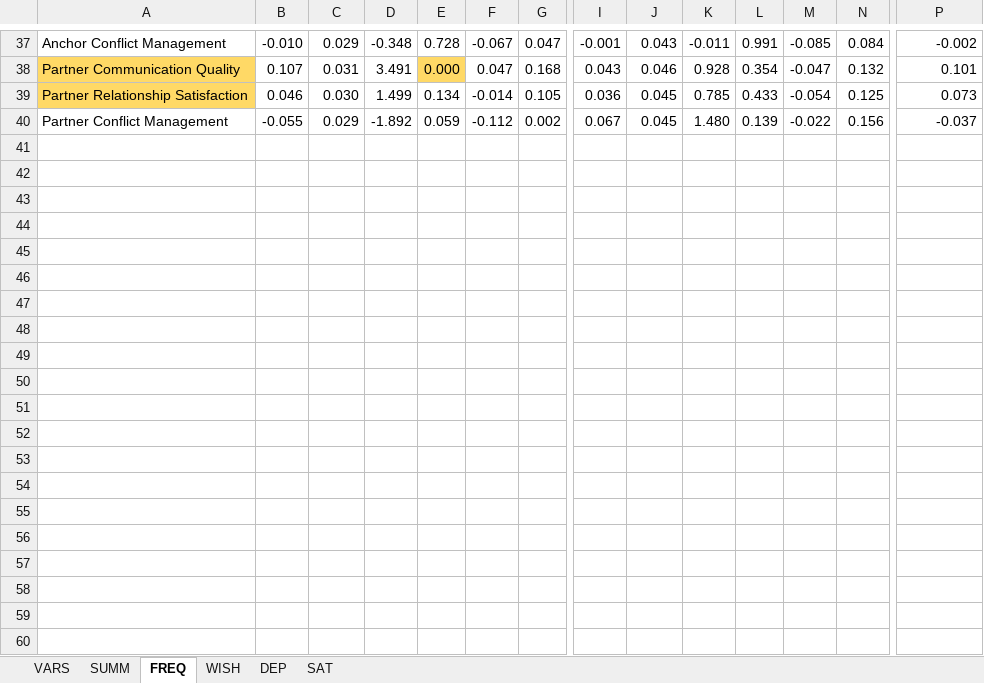
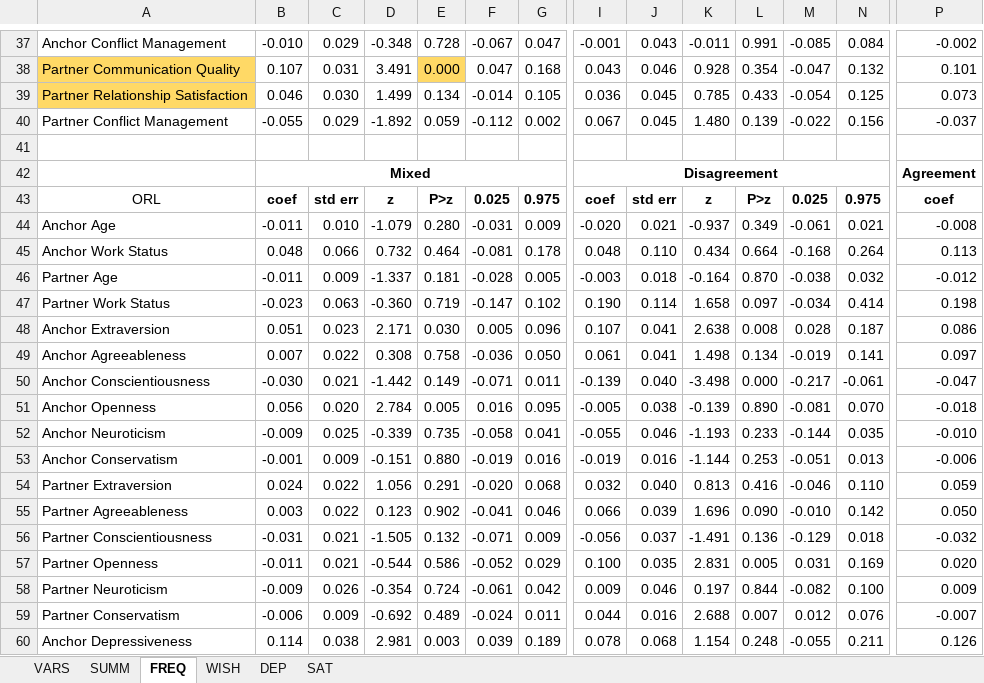
Before and after one commit to EdgardoCS/touchCouples, an Excel workbook: output/predictors.xlsx, sheet FREQ, drawn as a sheet; only a part is shown, gaps mark what is left out; values as stored, in another font and other column widths than the file's, no borders; rows hold the shown columns only; the diff covers the shown part only; the diff names each change by its address in the sheet, - before the commit and + after, or states it on an @@ line.

```diff
--- a/output/predictors.xlsx (sheet FREQ)
+++ b/output/predictors.xlsx (sheet FREQ)
+row 41: (empty)
+row 42:  | Mixed |  |  |  |  |  | Disagreement |  |  |  |  |  | Agreement
+row 43: ORL | coef | std err | z | P>z | 0.025 | 0.975 | coef | std err | z | P>z | 0.025 | 0.975 | coef
+row 44: Anchor Age | -0.011 | 0.010 | -1.079 | 0.280 | -0.031 | 0.009 | -0.020 | 0.021 | -0.937 | 0.349 | -0.061 | 0.021 | -0.008
+row 45: Anchor Work Status | 0.048 | 0.066 | 0.732 | 0.464 | -0.081 | 0.178 | 0.048 | 0.110 | 0.434 | 0.664 | -0.168 | 0.264 | 0.113
+row 46: Partner Age | -0.011 | 0.009 | -1.337 | 0.181 | -0.028 | 0.005 | -0.003 | 0.018 | -0.164 | 0.870 | -0.038 | 0.032 | -0.012
+row 47: Partner Work Status | -0.023 | 0.063 | -0.360 | 0.719 | -0.147 | 0.102 | 0.190 | 0.114 | 1.658 | 0.097 | -0.034 | 0.414 | 0.198
+row 48: Anchor Extraversion | 0.051 | 0.023 | 2.171 | 0.030 | 0.005 | 0.096 | 0.107 | 0.041 | 2.638 | 0.008 | 0.028 | 0.187 | 0.086
+row 49: Anchor Agreeableness | 0.007 | 0.022 | 0.308 | 0.758 | -0.036 | 0.050 | 0.061 | 0.041 | 1.498 | 0.134 | -0.019 | 0.141 | 0.097
+row 50: Anchor Conscientiousness | -0.030 | 0.021 | -1.442 | 0.149 | -0.071 | 0.011 | -0.139 | 0.040 | -3.498 | 0.000 | -0.217 | -0.061 | -0.047
+row 51: Anchor Openness | 0.056 | 0.020 | 2.784 | 0.005 | 0.016 | 0.095 | -0.005 | 0.038 | -0.139 | 0.890 | -0.081 | 0.070 | -0.018
+row 52: Anchor Neuroticism | -0.009 | 0.025 | -0.339 | 0.735 | -0.058 | 0.041 | -0.055 | 0.046 | -1.193 | 0.233 | -0.144 | 0.035 | -0.010
+row 53: Anchor Conservatism | -0.001 | 0.009 | -0.151 | 0.880 | -0.019 | 0.016 | -0.019 | 0.016 | -1.144 | 0.253 | -0.051 | 0.013 | -0.006
+row 54: Partner Extraversion | 0.024 | 0.022 | 1.056 | 0.291 | -0.020 | 0.068 | 0.032 | 0.040 | 0.813 | 0.416 | -0.046 | 0.110 | 0.059
+row 55: Partner Agreeableness | 0.003 | 0.022 | 0.123 | 0.902 | -0.041 | 0.046 | 0.066 | 0.039 | 1.696 | 0.090 | -0.010 | 0.142 | 0.050
+row 56: Partner Conscientiousness | -0.031 | 0.021 | -1.505 | 0.132 | -0.071 | 0.009 | -0.056 | 0.037 | -1.491 | 0.136 | -0.129 | 0.018 | -0.032
+row 57: Partner Openness | -0.011 | 0.021 | -0.544 | 0.586 | -0.052 | 0.029 | 0.100 | 0.035 | 2.831 | 0.005 | 0.031 | 0.169 | 0.020
+row 58: Partner Neuroticism | -0.009 | 0.026 | -0.354 | 0.724 | -0.061 | 0.042 | 0.009 | 0.046 | 0.197 | 0.844 | -0.082 | 0.100 | 0.009
+row 59: Partner Conservatism | -0.006 | 0.009 | -0.692 | 0.489 | -0.024 | 0.011 | 0.044 | 0.016 | 2.688 | 0.007 | 0.012 | 0.076 | -0.007
+row 60: Anchor Depressiveness | 0.114 | 0.038 | 2.981 | 0.003 | 0.039 | 0.189 | 0.078 | 0.068 | 1.154 | 0.248 | -0.055 | 0.211 | 0.126
```
Also changed, not shown: 19 added rows and 1 edited cell elsewhere in this sheet, sheet SUMM, sheet WISH, sheet SAT, sheet DEP, sheet VARS, formulas that keep their value, 2 other files.
